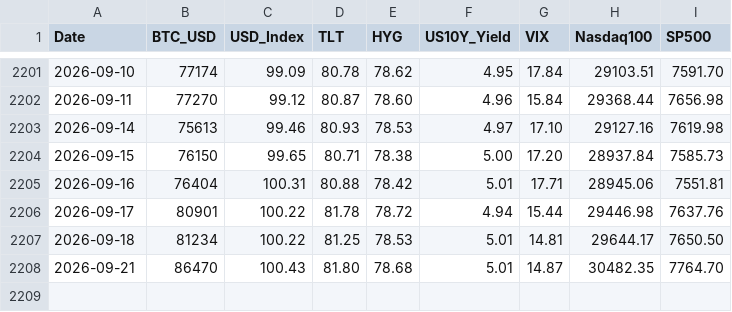
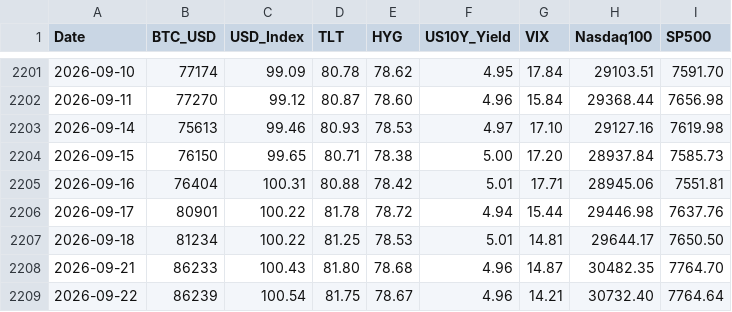
Before and after one commit to edwardchin811227/usmarket, a CSV file: data/8-factors.csv, drawn as a sheet; only a part is shown, gaps mark what is left out.

Commit message:
data: sync 8-factors 2026-09-22 22:40:25

```diff
--- a/data/8-factors.csv
+++ b/data/8-factors.csv
@@ -2207,2 +2207,3 @@ Date,BTC_USD,USD_Index,TLT,HYG,US10Y_Yield,VIX,Nasdaq100,SP500
 2026-09-18,81234,100.22,81.25,78.53,5.01,14.81,29644.17,7650.50
-2026-09-21,86470,100.43,81.80,78.68,5.01,14.87,30482.35,7764.70
+2026-09-21,86233,100.43,81.80,78.68,4.96,14.87,30482.35,7764.70
+2026-09-22,86239,100.54,81.75,78.67,4.96,14.21,30732.40,7764.64
```
